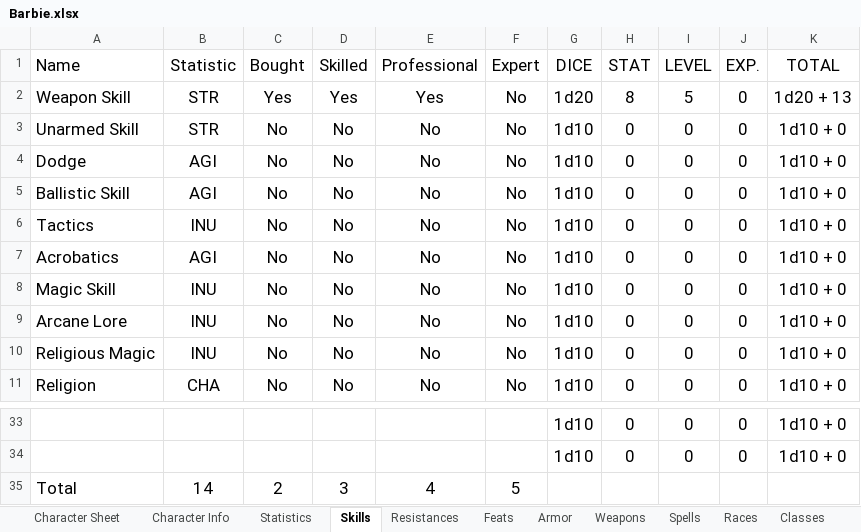
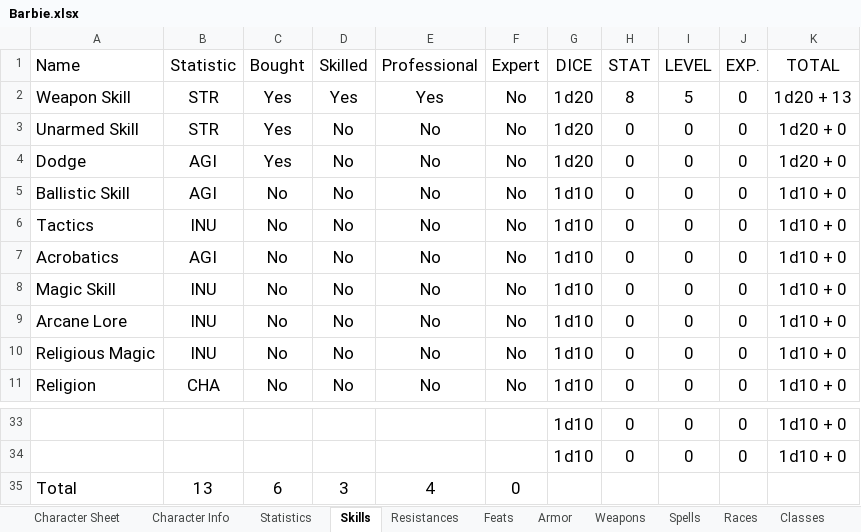
Before and after one commit to ariagaming/aria-excel, an Excel workbook: Barbie.xlsx, sheet Skills, drawn as a sheet; only a part is shown, gaps mark what is left out; values as stored, in another font and other column widths than the file's, no borders; conditional formats and table styles not drawn; the diff names each change by its address in the sheet, - before the commit and + after, or states it on an @@ line.

```diff
--- a/Barbie.xlsx (sheet Skills)
+++ b/Barbie.xlsx (sheet Skills)
-C3:C4 (Bought): No
+C3:C4 (Bought): Yes
-G3:G4 (DICE): 1d10
+G3:G4 (DICE): 1d20
-K3:K4 (TOTAL): 1d10 + 0
+K3:K4 (TOTAL): 1d20 + 0
-B35 (Statistic): 14
+B35 (Statistic): 13
-C35 (Bought): 2
+C35 (Bought): 6
-F35 (Expert): 5
+F35 (Expert): 0
```
Also changed, not shown: sheet Character Sheet, sheet Character Info, CharacterSheet.xlsx, Monk.xlsx, 8 other files.
